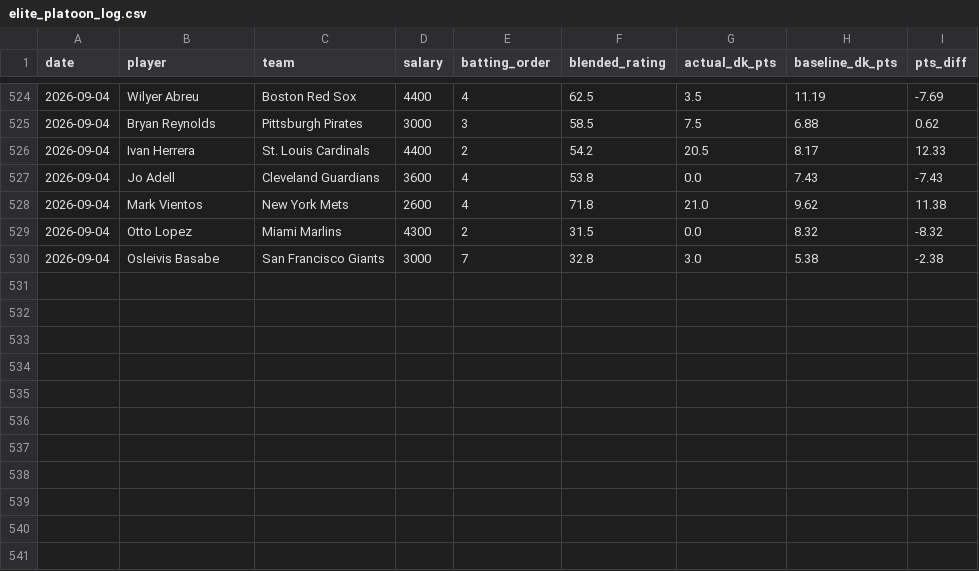
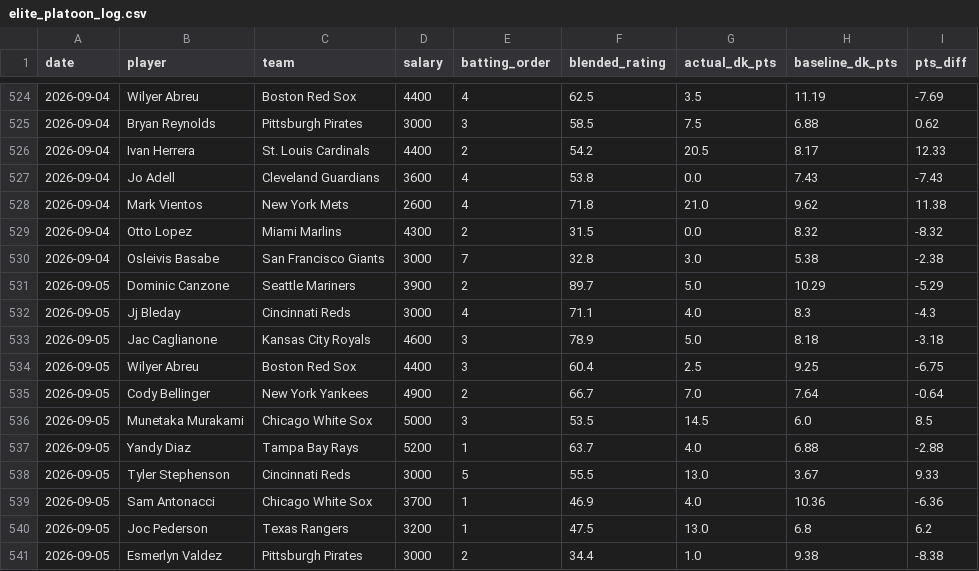
Before and after one commit to kklosowiak/MlbDFS, a CSV file: scratch/passive_tracker/signals/elite_platoon_log.csv, drawn as a sheet; only a part is shown, gaps mark what is left out; the diff names each change by its address in the sheet, - before the commit and + after, or states it on an @@ line.

```diff
--- a/scratch/passive_tracker/signals/elite_platoon_log.csv
+++ b/scratch/passive_tracker/signals/elite_platoon_log.csv
+row 531: 2026-09-05 | Dominic Canzone | Seattle Mariners | 3900 | 2 | 89.7 | 5.0 | 10.29 | -5.29
+row 532: 2026-09-05 | Jj Bleday | Cincinnati Reds | 3000 | 4 | 71.1 | 4.0 | 8.3 | -4.3
+row 533: 2026-09-05 | Jac Caglianone | Kansas City Royals | 4600 | 3 | 78.9 | 5.0 | 8.18 | -3.18
+row 534: 2026-09-05 | Wilyer Abreu | Boston Red Sox | 4400 | 3 | 60.4 | 2.5 | 9.25 | -6.75
+row 535: 2026-09-05 | Cody Bellinger | New York Yankees | 4900 | 2 | 66.7 | 7.0 | 7.64 | -0.64
+row 536: 2026-09-05 | Munetaka Murakami | Chicago White Sox | 5000 | 3 | 53.5 | 14.5 | 6.0 | 8.5
+row 537: 2026-09-05 | Yandy Diaz | Tampa Bay Rays | 5200 | 1 | 63.7 | 4.0 | 6.88 | -2.88
+row 538: 2026-09-05 | Tyler Stephenson | Cincinnati Reds | 3000 | 5 | 55.5 | 13.0 | 3.67 | 9.33
+row 539: 2026-09-05 | Sam Antonacci | Chicago White Sox | 3700 | 1 | 46.9 | 4.0 | 10.36 | -6.36
+row 540: 2026-09-05 | Joc Pederson | Texas Rangers | 3200 | 1 | 47.5 | 13.0 | 6.8 | 6.2
+row 541: 2026-09-05 | Esmerlyn Valdez | Pittsburgh Pirates | 3000 | 2 | 34.4 | 1.0 | 9.38 | -8.38
```
Also changed, not shown: scratch/passive_tracker/signals/hot_msmi_log.csv, scratch/passive_tracker/signals/pen_fatigue_log.csv, 14 other files.
